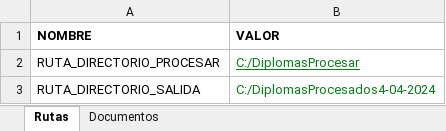
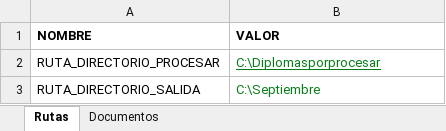
Before and after one commit to lufe089/Procesador_pdfs_obtener_nombres, an Excel workbook: PARAMETROS_PROCESADOR_ARCHIVOS.xlsx, sheet Rutas, drawn as a sheet; values as stored, in another font and other column widths than the file's, no borders; the diff names each change by its address in the sheet, - before the commit and + after, or states it on an @@ line.

```diff
--- a/PARAMETROS_PROCESADOR_ARCHIVOS.xlsx (sheet Rutas)
+++ b/PARAMETROS_PROCESADOR_ARCHIVOS.xlsx (sheet Rutas)
-B2 (VALOR): C:/DiplomasProcesar
+B2 (VALOR): C:\Diplomasporprocesar
-B3 (VALOR): C:/DiplomasProcesados4-04-2024
+B3 (VALOR): C:\Septiembre
```
Also changed, not shown: sheet Documentos, 2 other files.
